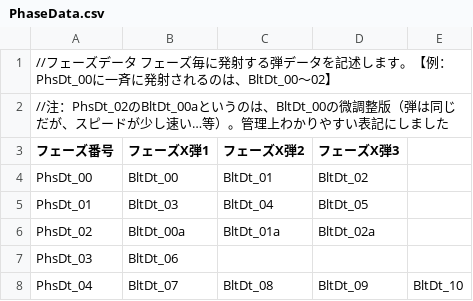
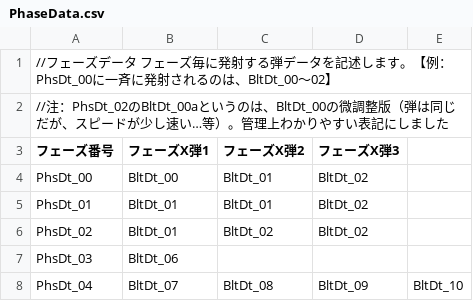
Before and after one commit to VRTanishimaShion/SpaceAvoid, a CSV file: Assets/StreamingAssets/PhaseData.csv, drawn as a sheet.

```diff
--- a/Assets/StreamingAssets/PhaseData.csv
+++ b/Assets/StreamingAssets/PhaseData.csv
@@ -4,4 +4,4 @@
 PhsDt_00,BltDt_00,BltDt_01,BltDt_02,
-PhsDt_01,BltDt_03,BltDt_04,BltDt_05,
-PhsDt_02,BltDt_00a,BltDt_01a,BltDt_02a,
+PhsDt_01,BltDt_01,BltDt_01,BltDt_02,
+PhsDt_02,BltDt_01,BltDt_02,BltDt_02,
 PhsDt_03,BltDt_06,,,
```
Also changed, not shown: Assets/StreamingAssets/BulletData.csv, Assets/StreamingAssets/StageData.csv, 43 other files.
